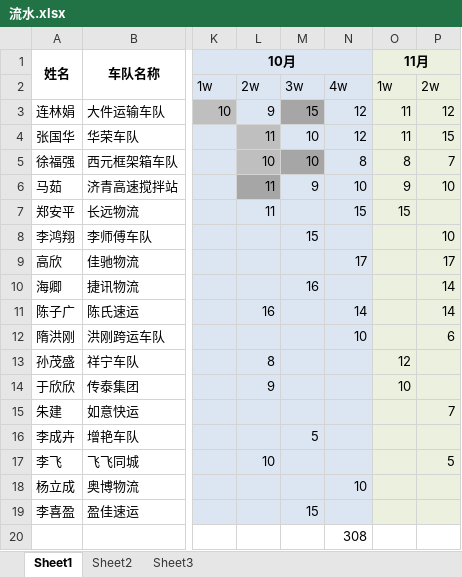
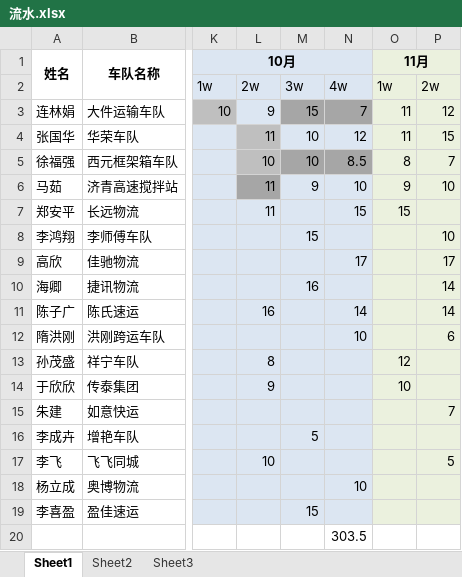
Before and after one commit to roadstoneydd/ydd, an Excel workbook: 财务/流水.xlsx, sheet Sheet1, drawn as a sheet; only a part is shown, gaps mark what is left out; values as stored, in another font and other column widths than the file's, no borders; the diff names each change by its address in the sheet, - before the commit and + after, or states it on an @@ line.

Commit message:
流水

```diff
--- a/财务/流水.xlsx (sheet Sheet1)
+++ b/财务/流水.xlsx (sheet Sheet1)
-N3: 12
+N3: 7
-N3 fill: #DCE6F2
+N3 fill: #A6A6A6
-N5: 8
+N5: 8.5
-N5 fill: #DCE6F2
+N5 fill: #A6A6A6
-N20: 308
+N20: 303.5
```
